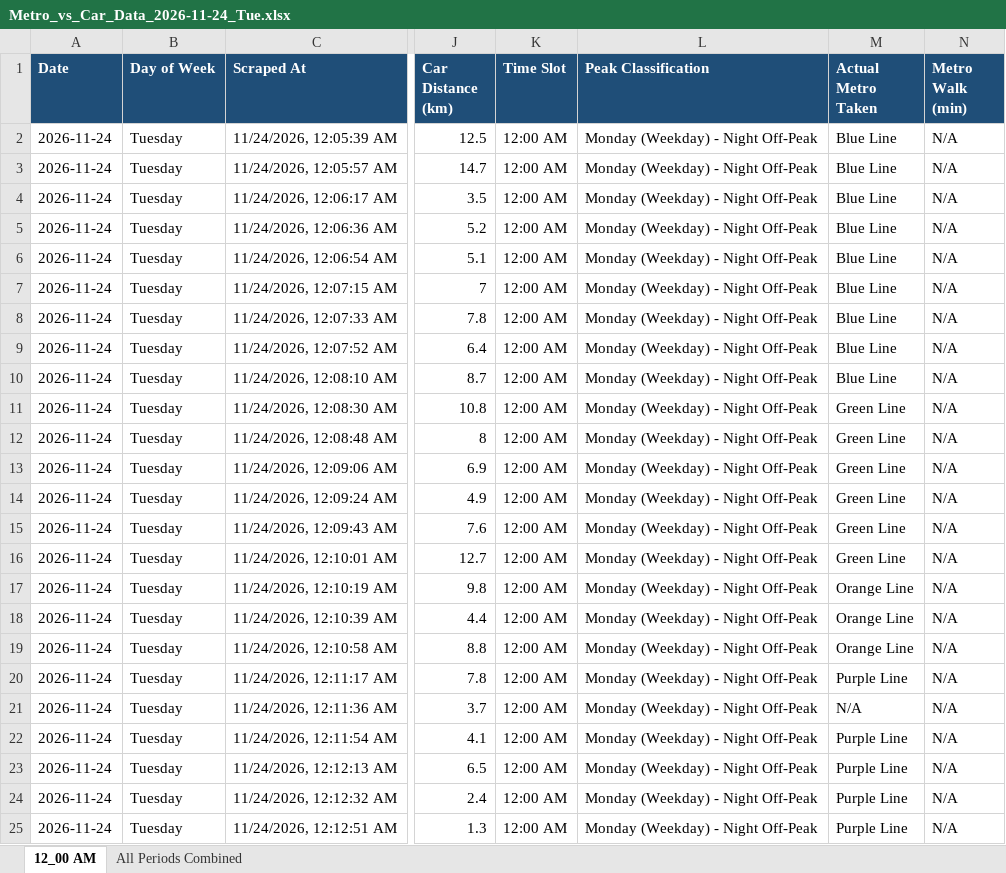
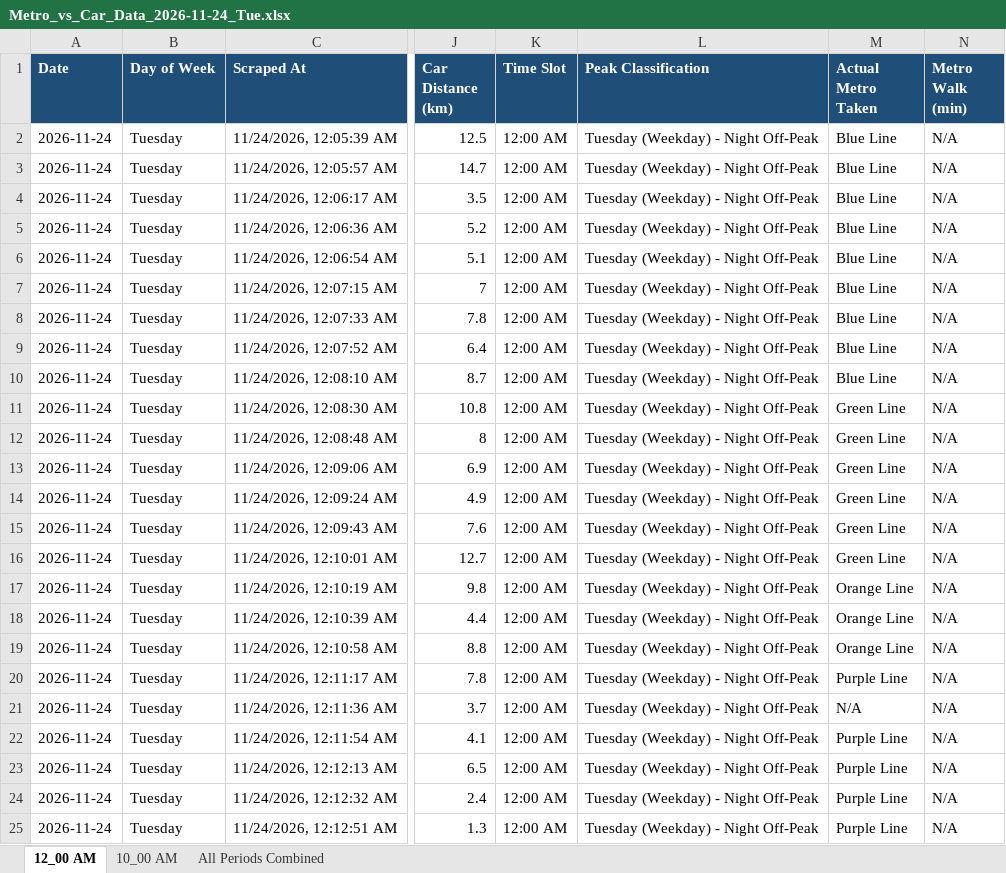
Before and after one commit to tuhin0329/Metro-Traffic-Automation, an Excel workbook: output/excel/Metro_vs_Car_Data_2026-11-24_Tue.xlsx, sheet 12_00 AM, drawn as a sheet; only a part is shown, gaps mark what is left out; values as stored, in another font and other column widths than the file's, no borders; the diff names each change by its address in the sheet, - before the commit and + after, or states it on an @@ line.

```diff
--- a/output/excel/Metro_vs_Car_Data_2026-11-24_Tue.xlsx (sheet 12_00 AM)
+++ b/output/excel/Metro_vs_Car_Data_2026-11-24_Tue.xlsx (sheet 12_00 AM)
+sheet tab: 10_00 AM
-L2:L25 (Peak Classification): Monday (Weekday) - Night Off-Peak
+L2:L25 (Peak Classification): Tuesday (Weekday) - Night Off-Peak
```
Also changed, not shown: sheet All Periods Combined, 50 other files.
